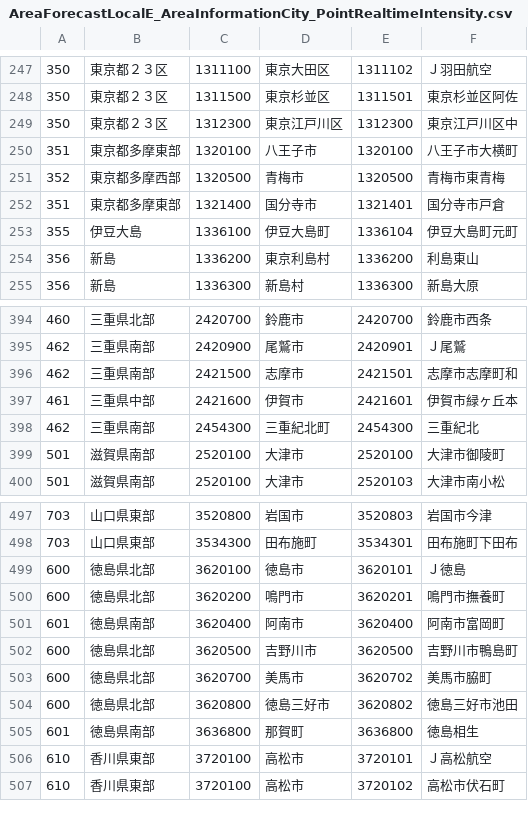
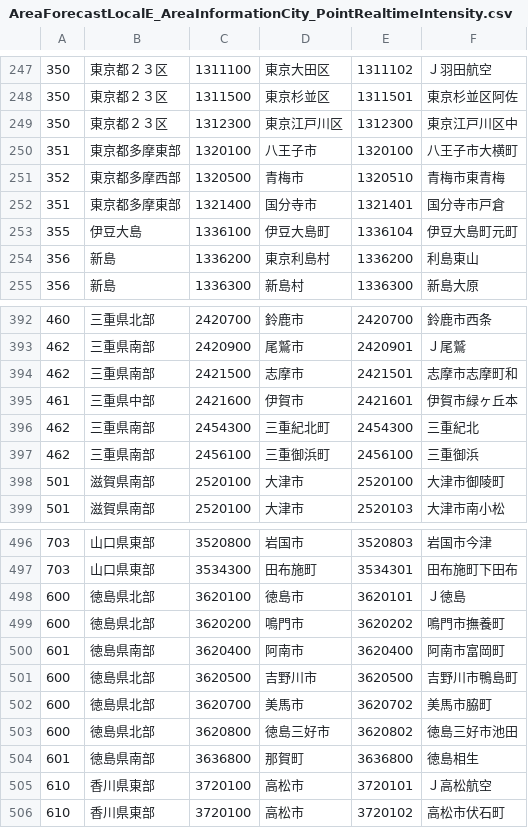
Before and after one commit to ingen084/jma-code-dictionary, a CSV file: csv/AreaForecastLocalE_AreaInformationCity_PointRealtimeIntensity.csv, drawn as a sheet; only a part is shown, gaps mark what is left out; the diff covers the shown part only.

```diff
--- a/csv/AreaForecastLocalE_AreaInformationCity_PointRealtimeIntensity.csv
+++ b/csv/AreaForecastLocalE_AreaInformationCity_PointRealtimeIntensity.csv
@@ -250,3 +250,3 @@
 351,東京都多摩東部,1320100,八王子市,1320100,八王子市大横町
-352,東京都多摩西部,1320500,青梅市,1320500,青梅市東青梅
+352,東京都多摩西部,1320500,青梅市,1320510,青梅市東青梅
 351,東京都多摩東部,1321400,国分寺市,1321401,国分寺市戸倉
@@ -398,2 +396,3 @@
 462,三重県南部,2454300,三重紀北町,2454300,三重紀北
+462,三重県南部,2456100,三重御浜町,2456100,三重御浜
 501,滋賀県南部,2520100,大津市,2520100,大津市御陵町
@@ -499,3 +498,3 @@
 600,徳島県北部,3620100,徳島市,3620101,Ｊ徳島
-600,徳島県北部,3620200,鳴門市,3620201,鳴門市撫養町
+600,徳島県北部,3620200,鳴門市,3620202,鳴門市撫養町
 601,徳島県南部,3620400,阿南市,3620400,阿南市富岡町
```
Also changed, not shown: 3 added rows and 4 removed rows elsewhere in this file, csv/AreaForecastLocalE_AreaInformationCity_PointSeismicIntensity.csv, csv/AreaForecastLocalE_PointSeismicLgIntensity.csv.
